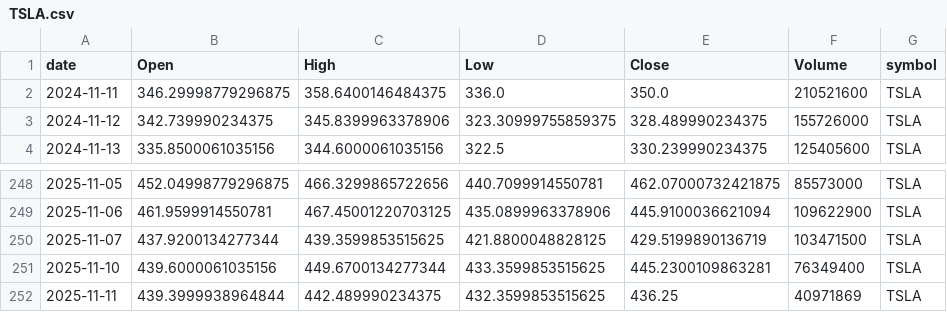
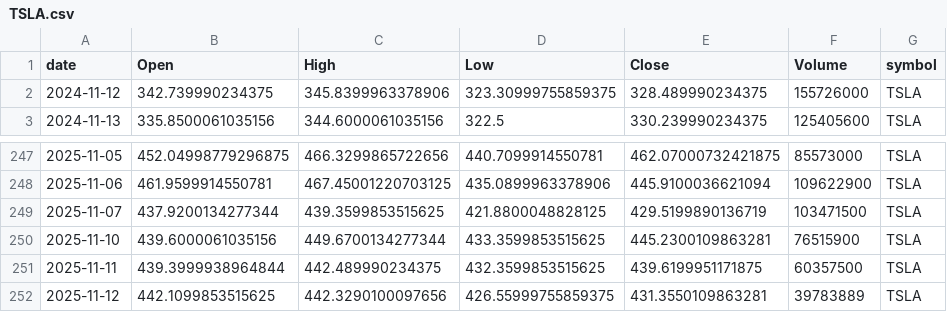
Before and after one commit to adam-hassen/stock-auto-update, a CSV file: data/TSLA.csv, drawn as a sheet; only a part is shown, gaps mark what is left out.

```diff
--- a/data/TSLA.csv
+++ b/data/TSLA.csv
@@ -1,3 +1,2 @@
 date,Open,High,Low,Close,Volume,symbol
-2024-11-11,346.29998779296875,358.6400146484375,336.0,350.0,210521600,TSLA
 2024-11-12,342.739990234375,345.8399963378906,323.30999755859375,328.489990234375,155726000,TSLA
@@ -250,3 +249,4 @@ date,Open,High,Low,Close,Volume,symbol
 2025-11-07,437.9200134277344,439.3599853515625,421.8800048828125,429.5199890136719,103471500,TSLA
-2025-11-10,439.6000061035156,449.6700134277344,433.3599853515625,445.2300109863281,76349400,TSLA
-2025-11-11,439.3999938964844,442.489990234375,432.3599853515625,436.25,40971869,TSLA
+2025-11-10,439.6000061035156,449.6700134277344,433.3599853515625,445.2300109863281,76515900,TSLA
+2025-11-11,439.3999938964844,442.489990234375,432.3599853515625,439.6199951171875,60357500,TSLA
+2025-11-12,442.1099853515625,442.3290100097656,426.55999755859375,431.3550109863281,39783889,TSLA
```
Also changed, not shown: data/ALL_YFINANCE.csv, data/BTC-USD.csv, 8 other files.
